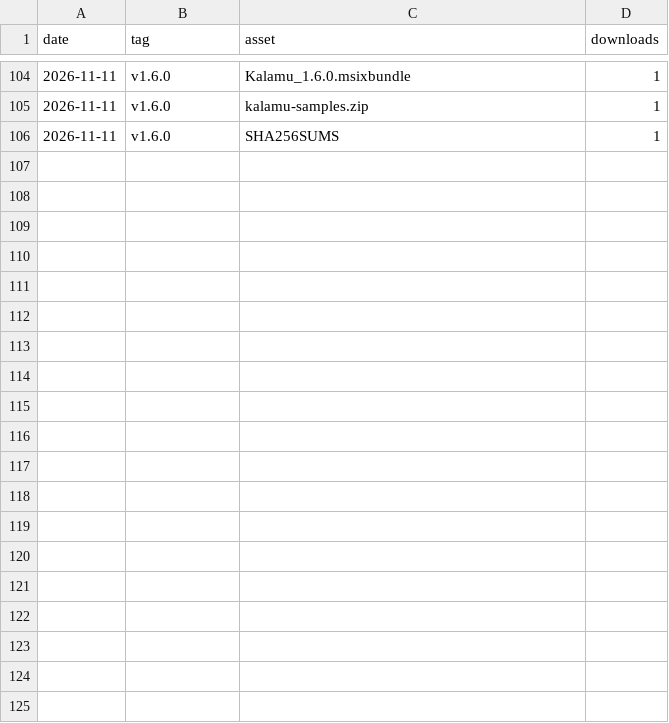
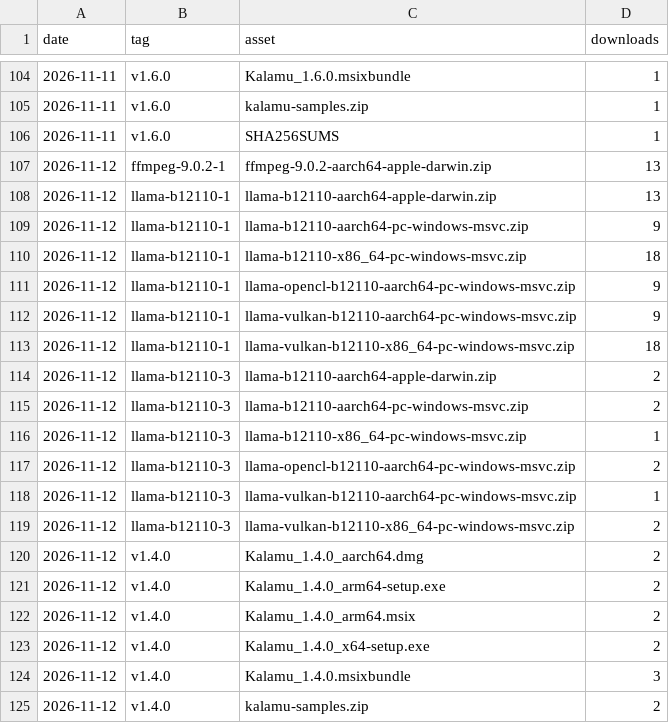
Before and after one commit to fmadore/Kalamu, a CSV file: data/assets.csv, drawn as a sheet; only a part is shown, gaps mark what is left out; the diff covers the shown part only.

```diff
--- a/data/assets.csv
+++ b/data/assets.csv
@@ -106 +106,20 @@ date,tag,asset,downloads
 2026-11-11,v1.6.0,SHA256SUMS,1
+2026-11-12,ffmpeg-9.0.2-1,ffmpeg-9.0.2-aarch64-apple-darwin.zip,13
+2026-11-12,llama-b12110-1,llama-b12110-aarch64-apple-darwin.zip,13
+2026-11-12,llama-b12110-1,llama-b12110-aarch64-pc-windows-msvc.zip,9
+2026-11-12,llama-b12110-1,llama-b12110-x86_64-pc-windows-msvc.zip,18
+2026-11-12,llama-b12110-1,llama-opencl-b12110-aarch64-pc-windows-msvc.zip,9
+2026-11-12,llama-b12110-1,llama-vulkan-b12110-aarch64-pc-windows-msvc.zip,9
+2026-11-12,llama-b12110-1,llama-vulkan-b12110-x86_64-pc-windows-msvc.zip,18
+2026-11-12,llama-b12110-3,llama-b12110-aarch64-apple-darwin.zip,2
+2026-11-12,llama-b12110-3,llama-b12110-aarch64-pc-windows-msvc.zip,2
+2026-11-12,llama-b12110-3,llama-b12110-x86_64-pc-windows-msvc.zip,1
+2026-11-12,llama-b12110-3,llama-opencl-b12110-aarch64-pc-windows-msvc.zip,2
+2026-11-12,llama-b12110-3,llama-vulkan-b12110-aarch64-pc-windows-msvc.zip,1
+2026-11-12,llama-b12110-3,llama-vulkan-b12110-x86_64-pc-windows-msvc.zip,2
+2026-11-12,v1.4.0,Kalamu_1.4.0_aarch64.dmg,2
+2026-11-12,v1.4.0,Kalamu_1.4.0_arm64-setup.exe,2
+2026-11-12,v1.4.0,Kalamu_1.4.0_arm64.msix,2
+2026-11-12,v1.4.0,Kalamu_1.4.0_x64-setup.exe,2
+2026-11-12,v1.4.0,Kalamu_1.4.0.msixbundle,3
+2026-11-12,v1.4.0,kalamu-samples.zip,2
```
Also changed, not shown: 16 added rows elsewhere in this file, data/releases.csv, data/views.csv, 1 other file.
